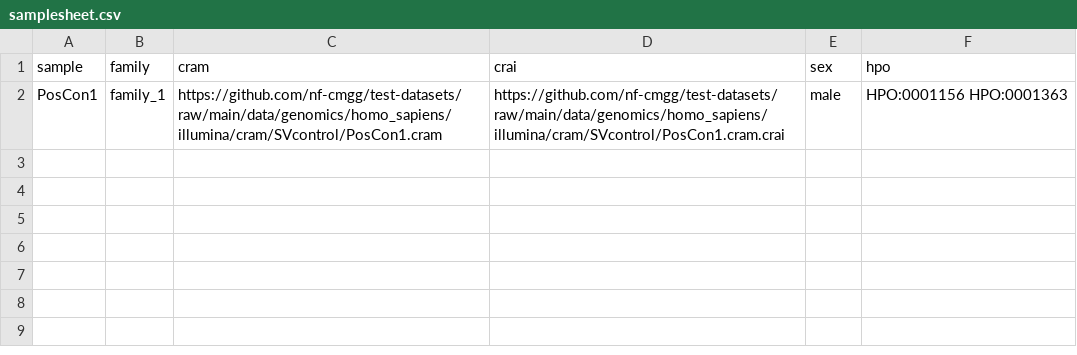
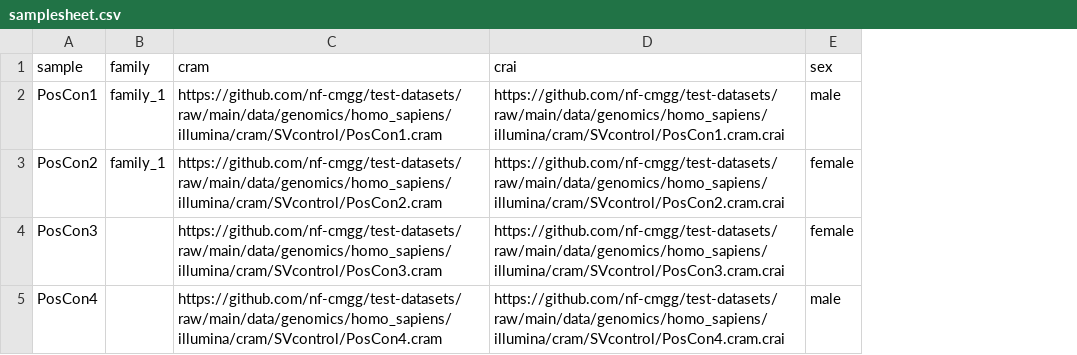
Before and after one commit to nf-cmgg/structural, a CSV file: assets/samplesheet.csv, drawn as a sheet; removed rows and columns are numbered as before the commit, all else as after; the diff names each change by its address in the sheet, - before the commit and + after, or states it on an @@ line.

Commit message:
re-add samples to samplesheet

```diff
--- a/assets/samplesheet.csv
+++ b/assets/samplesheet.csv
-column F (hpo), row 2: HPO:0001156 HPO:0001363
+row 3: PosCon2 | family_1 | https://github.com/nf-cmgg/test-datasets/raw/main/data/genomics/homo_sapiens/illumina/cram/SVcontrol/PosCon2.cram | https://github.com/nf-cmgg/test-datasets/raw/main/data/genomics/homo_sapiens/illumina/cram/SVcontrol/PosCon2.cram.crai | female
+row 4: PosCon3 |  | https://github.com/nf-cmgg/test-datasets/raw/main/data/genomics/homo_sapiens/illumina/cram/SVcontrol/PosCon3.cram | https://github.com/nf-cmgg/test-datasets/raw/main/data/genomics/homo_sapiens/illumina/cram/SVcontrol/PosCon3.cram.crai | female
+row 5: PosCon4 |  | https://github.com/nf-cmgg/test-datasets/raw/main/data/genomics/homo_sapiens/illumina/cram/SVcontrol/PosCon4.cram | https://github.com/nf-cmgg/test-datasets/raw/main/data/genomics/homo_sapiens/illumina/cram/SVcontrol/PosCon4.cram.crai | male
```
